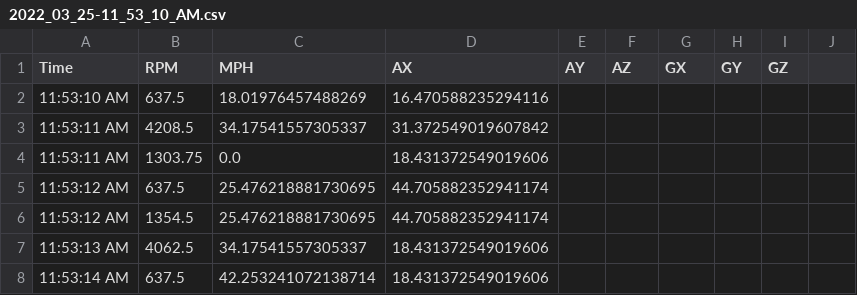
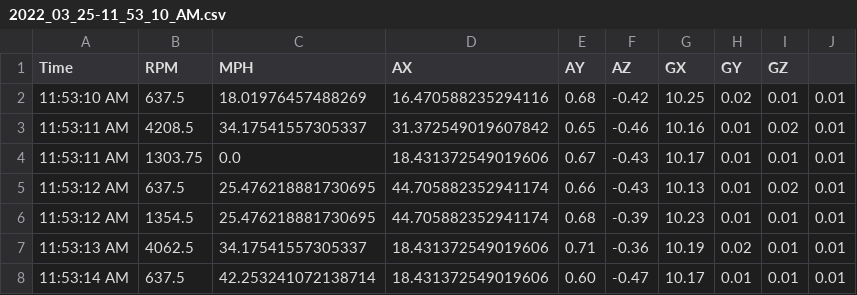
Before and after one commit to LideSu/CSCE-483-Vehicle-Blackbox, a CSV file: Code/Raspberry_Pi/Test_Code/2022_03_25-11_53_10_AM.csv, drawn as a sheet; only a part is shown; the diff covers the shown part only.

Commit message:
vBox data readings code

```diff
--- a/Code/Raspberry_Pi/Test_Code/2022_03_25-11_53_10_AM.csv
+++ b/Code/Raspberry_Pi/Test_Code/2022_03_25-11_53_10_AM.csv
@@ -1,8 +1,8 @@
 Time,RPM,MPH,AX,AY,AZ,GX,GY,GZ
-11:53:10 AM,637.5,18.01976457488269,16.470588235294116
-11:53:11 AM,4208.5,34.17541557305337,31.372549019607842
-11:53:11 AM,1303.75,0.0,18.431372549019606
-11:53:12 AM,637.5,25.476218881730695,44.705882352941174
-11:53:12 AM,1354.5,25.476218881730695,44.705882352941174
-11:53:13 AM,4062.5,34.17541557305337,18.431372549019606
-11:53:14 AM,637.5,42.253241072138714,18.431372549019606
+11:53:10 AM,637.5,18.01976457488269,16.470588235294116,0.68,-0.42, 10.25,0.02,0.01,0.01
+11:53:11 AM,4208.5,34.17541557305337,31.372549019607842,0.65,-0.46, 10.16,0.01,0.02,0.01
+11:53:11 AM,1303.75,0.0,18.431372549019606,0.67,-0.43, 10.17,0.01,0.01,0.01
+11:53:12 AM,637.5,25.476218881730695,44.705882352941174,0.66,-0.43, 10.13,0.01,0.02,0.01
+11:53:12 AM,1354.5,25.476218881730695,44.705882352941174,0.68,-0.39, 10.23,0.01,0.01,0.01
+11:53:13 AM,4062.5,34.17541557305337,18.431372549019606,0.71,-0.36, 10.19,0.02,0.01,0.01
+11:53:14 AM,637.5,42.253241072138714,18.431372549019606,0.60,-0.47, 10.17,0.01,0.01,0.01
```
Also changed, not shown: 24 edited cells elsewhere in this file, 5 other files.
